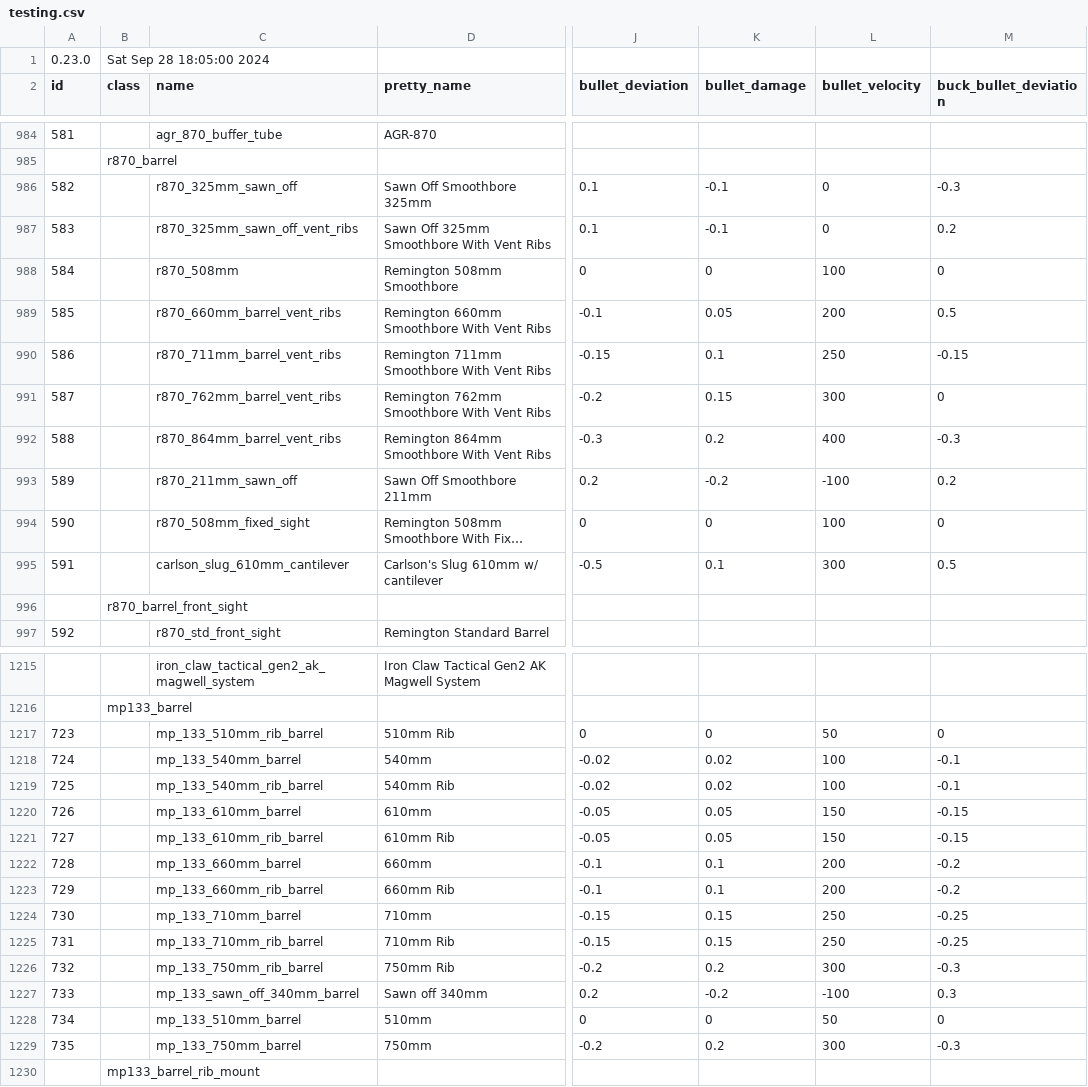
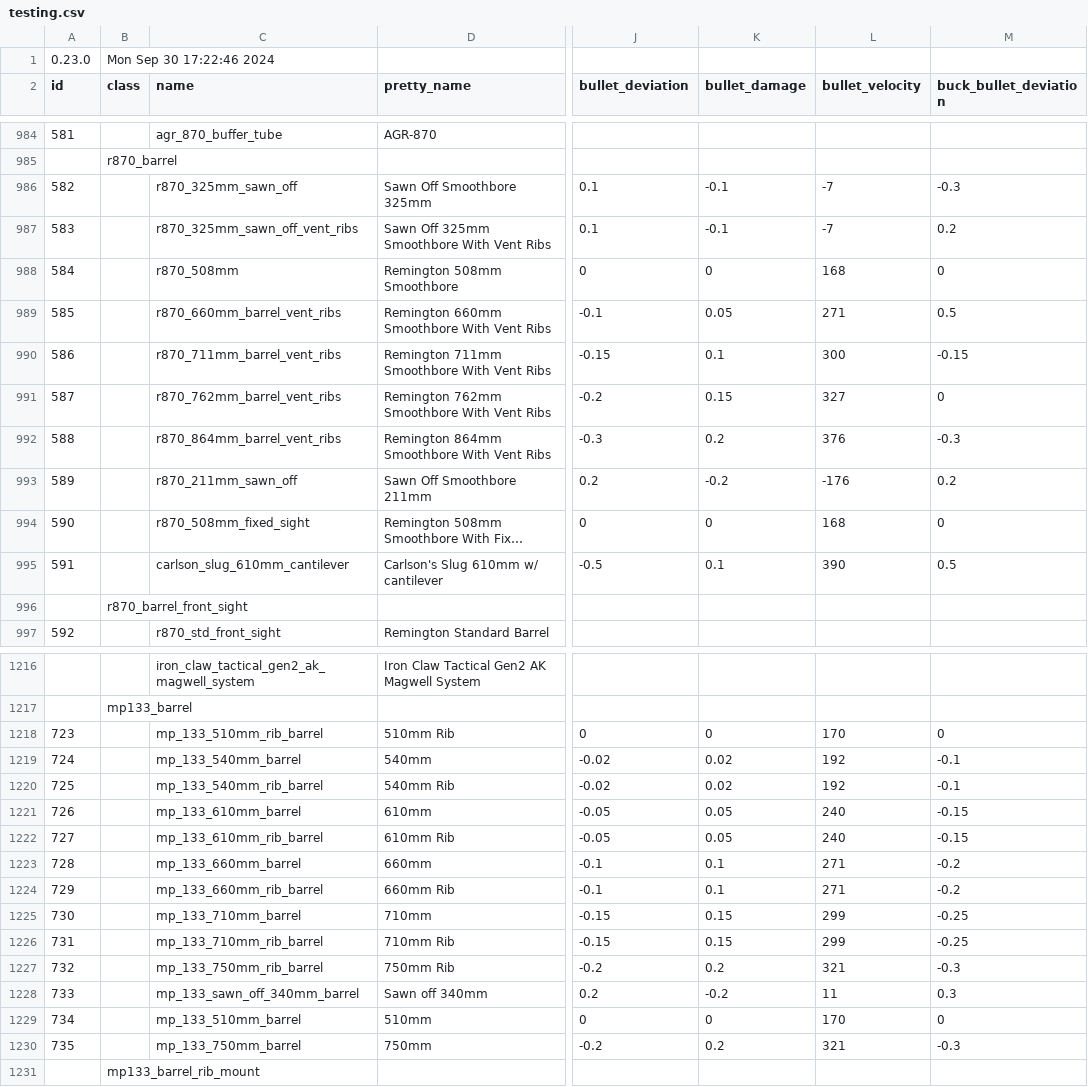
Before and after one commit to refact0r/deadline-balancing, a CSV file: testing.csv, drawn as a sheet; only a part is shown, gaps mark what is left out; long unchanged cells end in …; addresses are those after the commit; the diff covers the shown part only; the diff names each change by its address in the sheet, - before the commit and + after, or states it on an @@ line.

```diff
--- a/testing.csv
+++ b/testing.csv
-B1 (class): Sat Sep 28 18:05:00 2024
+B1 (class): Mon Sep 30 17:22:46 2024
-L986:L987 (bullet_velocity): 0
+L986:L987 (bullet_velocity): -7
-L988 (bullet_velocity): 100
+L988 (bullet_velocity): 168
-L989 (bullet_velocity): 200
+L989 (bullet_velocity): 271
-L990 (bullet_velocity): 250
+L990 (bullet_velocity): 300
-L991 (bullet_velocity): 300
+L991 (bullet_velocity): 327
-L992 (bullet_velocity): 400
+L992 (bullet_velocity): 376
-L993 (bullet_velocity): -100
+L993 (bullet_velocity): -176
-L994 (bullet_velocity): 100
+L994 (bullet_velocity): 168
-L995 (bullet_velocity): 300
+L995 (bullet_velocity): 390
-L1218 (bullet_velocity): 50
+L1218 (bullet_velocity): 170
-L1219:L1220 (bullet_velocity): 100
+L1219:L1220 (bullet_velocity): 192
-L1221:L1222 (bullet_velocity): 150
+L1221:L1222 (bullet_velocity): 240
-L1223:L1224 (bullet_velocity): 200
+L1223:L1224 (bullet_velocity): 271
-L1225:L1226 (bullet_velocity): 250
+L1225:L1226 (bullet_velocity): 299
-L1227 (bullet_velocity): 300
+L1227 (bullet_velocity): 321
-L1228 (bullet_velocity): -100
+L1228 (bullet_velocity): 11
-L1229 (bullet_velocity): 50
+L1229 (bullet_velocity): 170
-L1230 (bullet_velocity): 300
+L1230 (bullet_velocity): 321
```
Also changed, not shown: 2 added rows and 118 edited cells elsewhere in this file.
